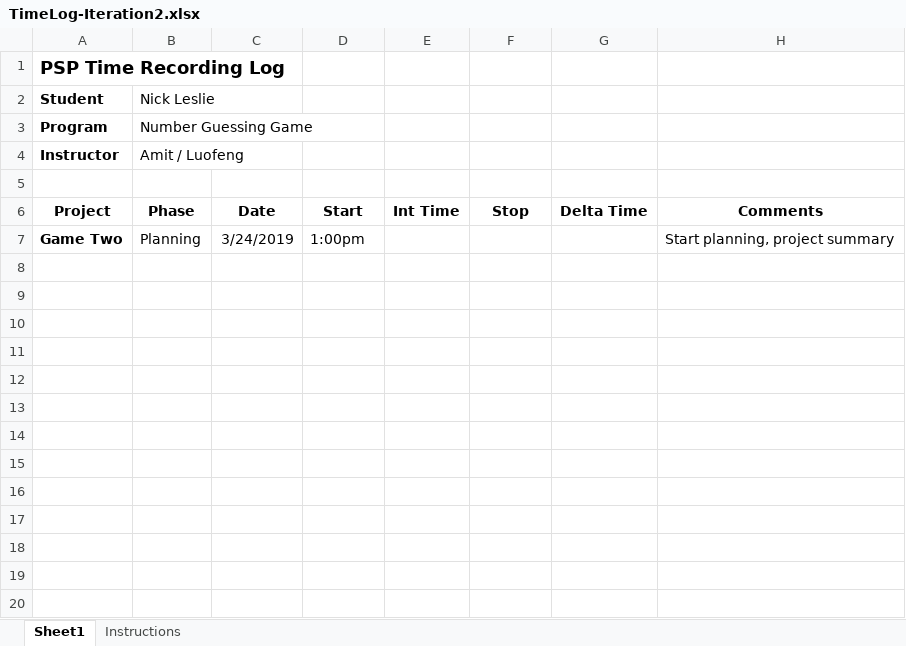
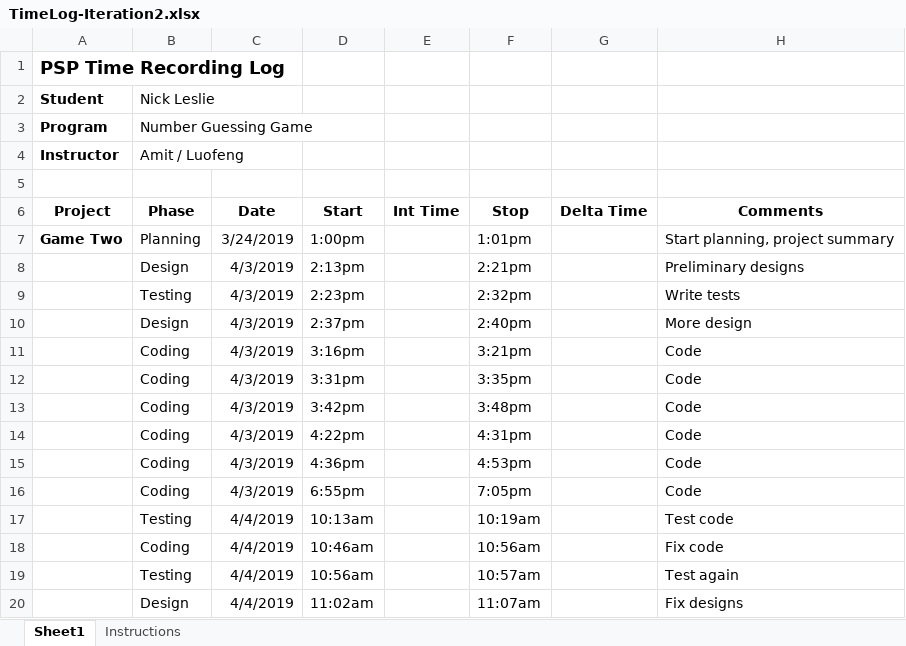
Before and after one commit to ncpleslie/PSP-SoftEng280, an Excel workbook: Iteration2/TimeLog-Iteration2.xlsx, sheet Sheet1, drawn as a sheet; values as stored, in another font and other column widths than the file's, no borders; the diff names each change by its address in the sheet, - before the commit and + after, or states it on an @@ line.

Commit message:
Iteration3: Done, except PIP

```diff
--- a/Iteration2/TimeLog-Iteration2.xlsx (sheet Sheet1)
+++ b/Iteration2/TimeLog-Iteration2.xlsx (sheet Sheet1)
-F7 (Stop): (empty)
+F7 (Stop): 1:01pm
+row 8:  | Design | 4/3/2019 | 2:13pm |  | 2:21pm |  | Preliminary designs
+row 9:  | Testing | 4/3/2019 | 2:23pm |  | 2:32pm |  | Write tests
+row 10:  | Design | 4/3/2019 | 2:37pm |  | 2:40pm |  | More design
+row 11:  | Coding | 4/3/2019 | 3:16pm |  | 3:21pm |  | Code
+row 12:  | Coding | 4/3/2019 | 3:31pm |  | 3:35pm |  | Code
+row 13:  | Coding | 4/3/2019 | 3:42pm |  | 3:48pm |  | Code
+row 14:  | Coding | 4/3/2019 | 4:22pm |  | 4:31pm |  | Code
+row 15:  | Coding | 4/3/2019 | 4:36pm |  | 4:53pm |  | Code
+row 16:  | Coding | 4/3/2019 | 6:55pm |  | 7:05pm |  | Code
+row 17:  | Testing | 4/4/2019 | 10:13am |  | 10:19am |  | Test code
+row 18:  | Coding | 4/4/2019 | 10:46am |  | 10:56am |  | Fix code
+row 19:  | Testing | 4/4/2019 | 10:56am |  | 10:57am |  | Test again
+row 20:  | Design | 4/4/2019 | 11:02am |  | 11:07am |  | Fix designs
```
Also changed, not shown: 26 other files.
